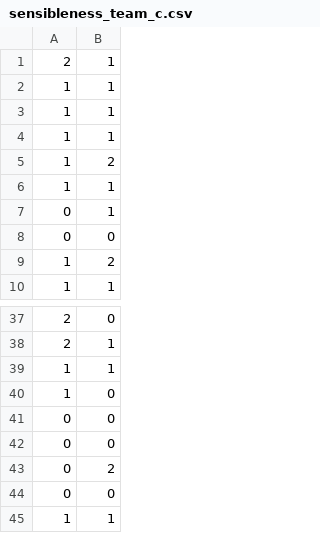
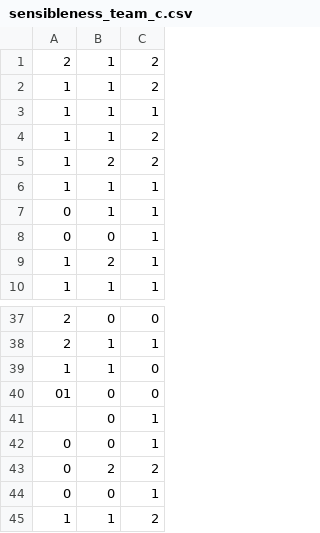
Before and after one commit to pasmod/obfuscation, a CSV file: results/sensibleness_team_c.csv, drawn as a sheet; only a part is shown, gaps mark what is left out; the diff names each change by its address in the sheet, - before the commit and + after, or states it on an @@ line.

```diff
--- a/results/sensibleness_team_c.csv
+++ b/results/sensibleness_team_c.csv
+column C, rows 1-10: 2 | 2 | 1 | 2 | 2 | 1 | 1 | 1 | 1 | 1; rows 37-45: 0 | 1 | 0 | 0 | 1 | 1 | 2 | 1 | 2
-A40: 1
+A40: 01
-A41: 0
+A41: (empty)
```
Also changed, not shown: results/sensibleness_team_a.csv, results/sensibleness_team_b.csv, 1 other file.
